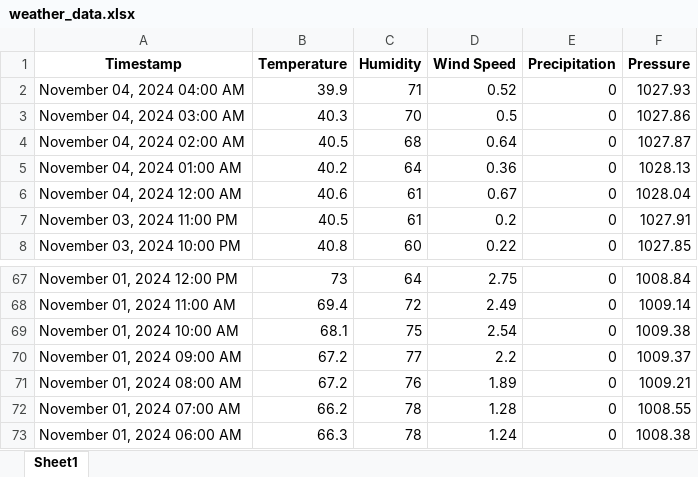
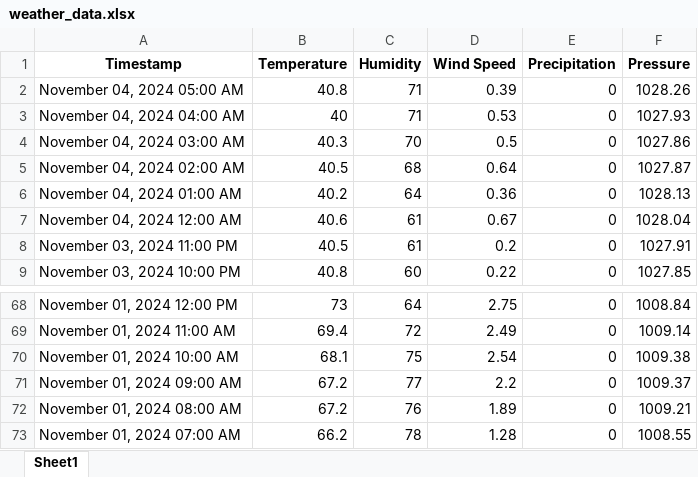
Before and after one commit to matt0164/weatherxm-python-playground, an Excel workbook: weather_data.xlsx, sheet Sheet1, drawn as a sheet; only a part is shown, gaps mark what is left out; values as stored, in another font and other column widths than the file's, no borders; removed rows and columns are numbered as before the commit, all else as after; the diff names each change by its address in the sheet, - before the commit and + after, or states it on an @@ line.

```diff
--- a/weather_data.xlsx (sheet Sheet1)
+++ b/weather_data.xlsx (sheet Sheet1)
+row 2: November 04, 2024 05:00 AM | 40.8 | 71 | 0.39 | 0 | 1028.26
-B3 (Temperature): 39.9
+B3 (Temperature): 40
-D3 (Wind Speed): 0.52
+D3 (Wind Speed): 0.53
-row 73: November 01, 2024 06:00 AM | 66.3 | 78 | 1.24 | 0 | 1008.38
```
Also changed, not shown: 4 other files.
